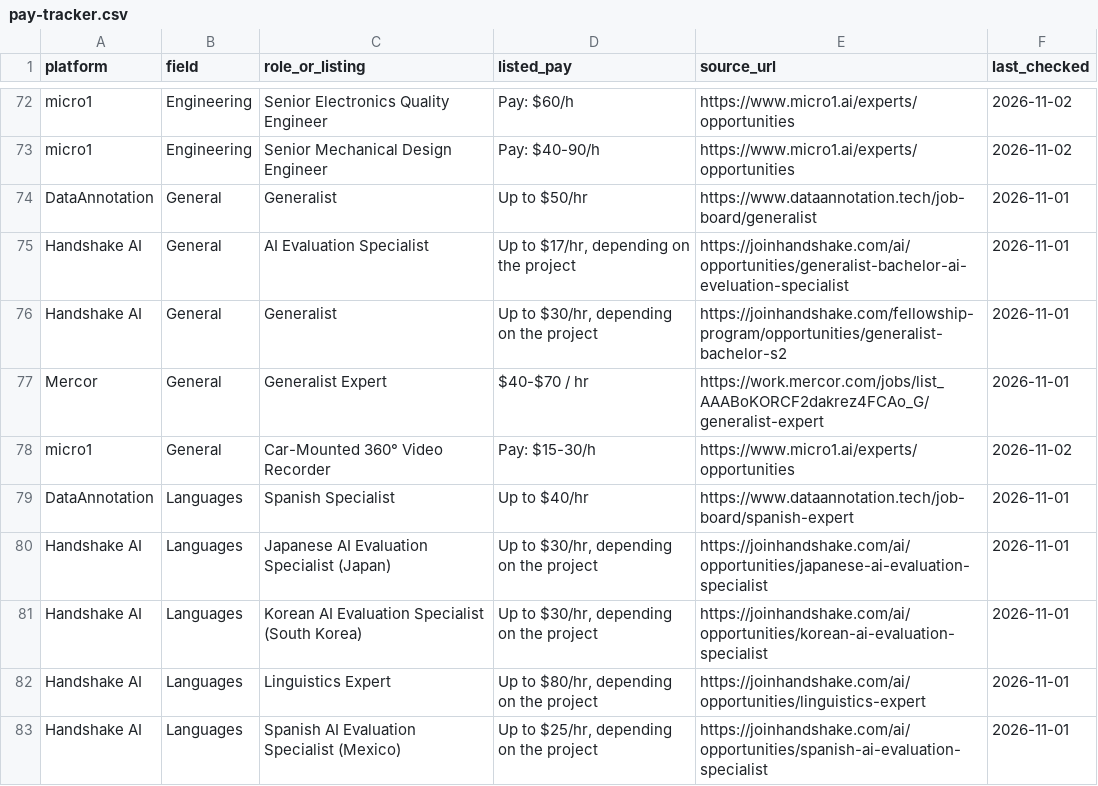
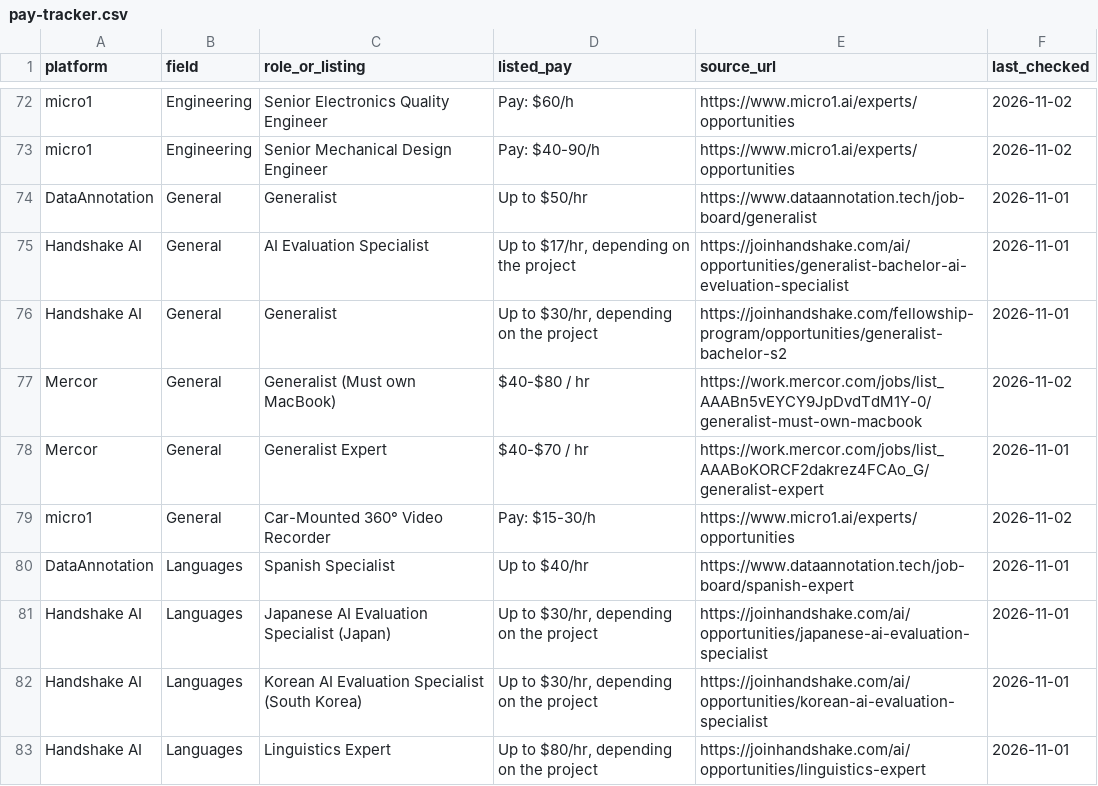
Before and after one commit to knackboard-data/pay-data, a CSV file: pay-tracker.csv, drawn as a sheet; only a part is shown, gaps mark what is left out; the shorter side is filled out with more unchanged rows.

```diff
--- a/pay-tracker.csv
+++ b/pay-tracker.csv
@@ -76,2 +76,3 @@ Handshake AI,General,AI Evaluation Specialist,"Up to $17/hr, depending on the pr
 Handshake AI,General,Generalist,"Up to $30/hr, depending on the project",https://joinhandshake.com/fellowship-program/opportunities/generalist-bachelor-s2,2026-11-01
+Mercor,General,Generalist (Must own MacBook),$40-$80 / hr,https://work.mercor.com/jobs/list_AAABn5vEYCY9JpDvdTdM1Y-0/generalist-must-own-macbook,2026-11-02
 Mercor,General,Generalist Expert,$40-$70 / hr,https://work.mercor.com/jobs/list_AAABoKORCF2dakrez4FCAo_G/generalist-expert,2026-11-01
```
Also changed, not shown: changelog.csv, pay-tracker-history.csv, 2 other files.
